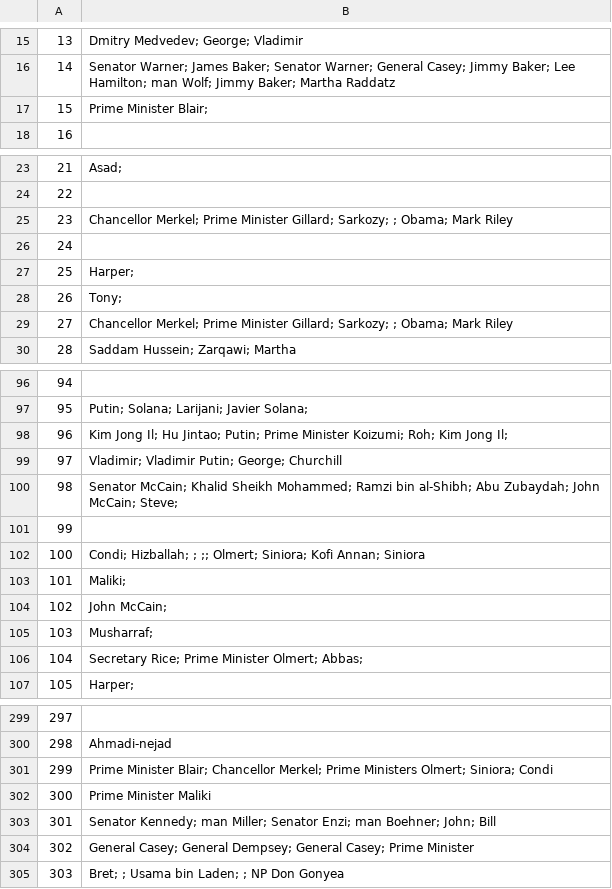
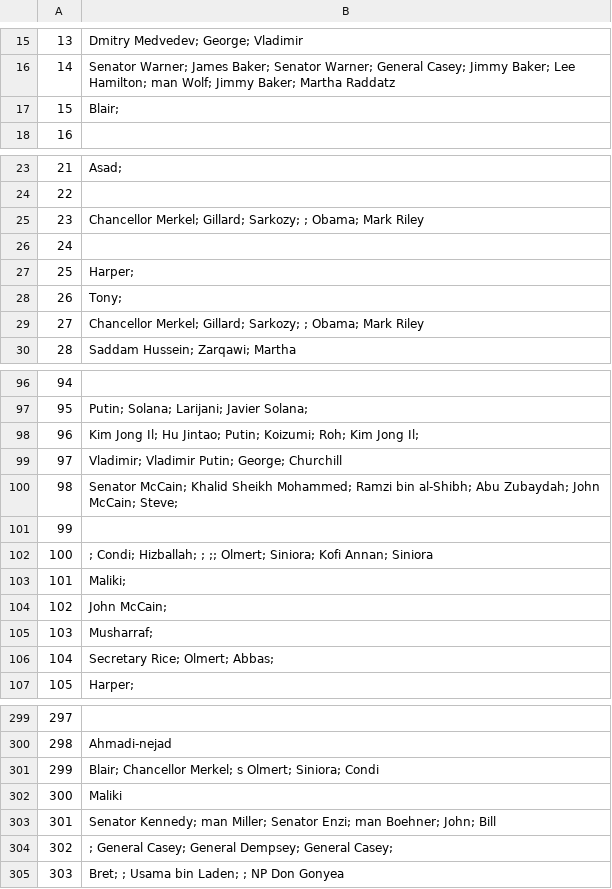
Before and after one commit to Kontilenia/thesis, a CSV file: preprocessed_data/names/named_test_set_proc1.csv, drawn as a sheet; only a part is shown, gaps mark what is left out; the diff covers the shown part only.

```diff
--- a/preprocessed_data/names/named_test_set_proc1.csv
+++ b/preprocessed_data/names/named_test_set_proc1.csv
@@ -16,3 +16,3 @@
 14,Senator Warner; James Baker; Senator Warner; General Casey; Jimmy Baker; Lee Hamilton; man Wolf; Jimmy Baker; Martha Raddatz
-15, Prime Minister Blair;
+15,  Blair;
 16,
@@ -24,3 +24,3 @@
 22,
-23,Chancellor Merkel; Prime Minister Gillard;  Sarkozy;  ; Obama; Mark Riley
+23,Chancellor Merkel;  Gillard;  Sarkozy;  ; Obama; Mark Riley
 24,
@@ -28,3 +28,3 @@
 26,  Tony;
-27,Chancellor Merkel; Prime Minister Gillard;  Sarkozy;  ; Obama; Mark Riley
+27,Chancellor Merkel;  Gillard;  Sarkozy;  ; Obama; Mark Riley
 28, Saddam Hussein; Zarqawi; Martha
@@ -97,3 +97,3 @@
 95, Putin;  Solana;  Larijani; Javier Solana;
-96,Kim Jong Il; Hu Jintao;  Putin; Prime Minister Koizumi;  Roh; Kim Jong Il;
+96,Kim Jong Il; Hu Jintao;  Putin;  Koizumi;  Roh; Kim Jong Il;
 97,Vladimir; Vladimir Putin; George; Churchill
@@ -101,3 +101,3 @@
 99,
-100,  Condi; Hizballah; ;  ;; Olmert; Siniora; Kofi Annan; Siniora
+100, ; Condi; Hizballah; ;  ;; Olmert; Siniora; Kofi Annan; Siniora
 101,Maliki;
@@ -105,3 +105,3 @@
 103,Musharraf;
-104,  Secretary Rice; Prime Minister Olmert;  Abbas;
+104,  Secretary Rice;  Olmert;  Abbas;
 105,  Harper;
@@ -300,6 +300,6 @@
 298,Ahmadi-nejad
-299,Prime Minister Blair; Chancellor Merkel; Prime Ministers Olmert; Siniora; Condi
-300,Prime Minister Maliki
+299, Blair; Chancellor Merkel; s Olmert; Siniora; Condi
+300, Maliki
 301,   Senator Kennedy; man Miller; Senator Enzi; man Boehner; John; Bill
-302,   General Casey; General Dempsey; General Casey; Prime Minister
+302,  ; General Casey; General Dempsey; General Casey;
 303,   Bret; ; Usama bin Laden; ; NP Don Gonyea
```
Also changed, not shown: 29 edited cells elsewhere in this file, preprocessed_data/names/named_test_set_proc2.csv, preprocessed_data/names/named_test_set_proc_final.csv, 18 other files.
